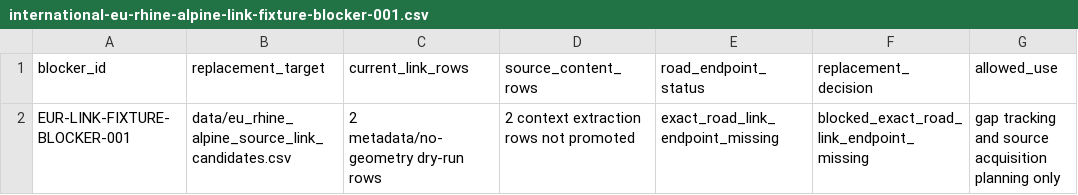
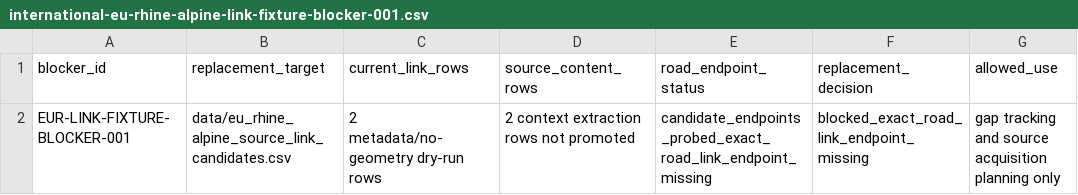
Before and after one commit to giodl73-repo/ROUTE, a CSV file: data/international-eu-rhine-alpine-link-fixture-blocker-001.csv, drawn as a sheet; only a part is shown; the diff names each change by its address in the sheet, - before the commit and + after, or states it on an @@ line.

Commit message:
docs: add eu road link endpoint probe

```diff
--- a/data/international-eu-rhine-alpine-link-fixture-blocker-001.csv
+++ b/data/international-eu-rhine-alpine-link-fixture-blocker-001.csv
-E2 (road_endpoint_status): exact_road_link_endpoint_missing
+E2 (road_endpoint_status): candidate_endpoints_probed_exact_road_link_endpoint_missing
```
Also changed, not shown: 12 other files.
